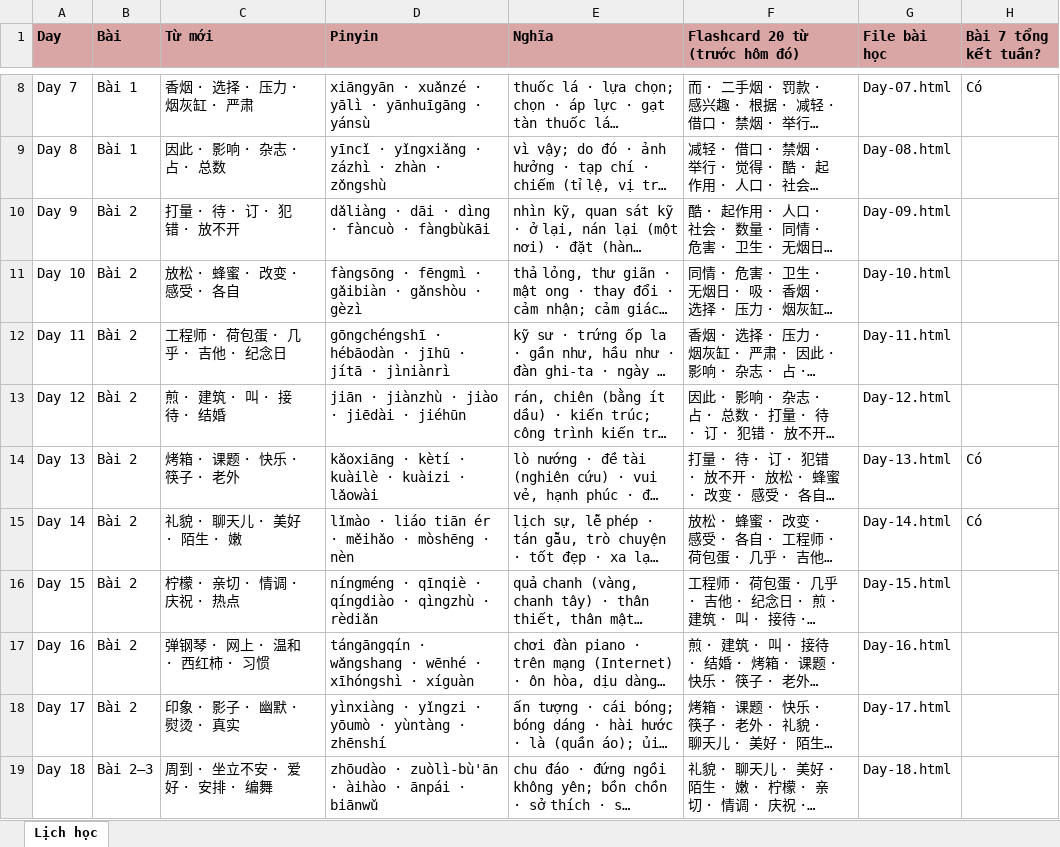
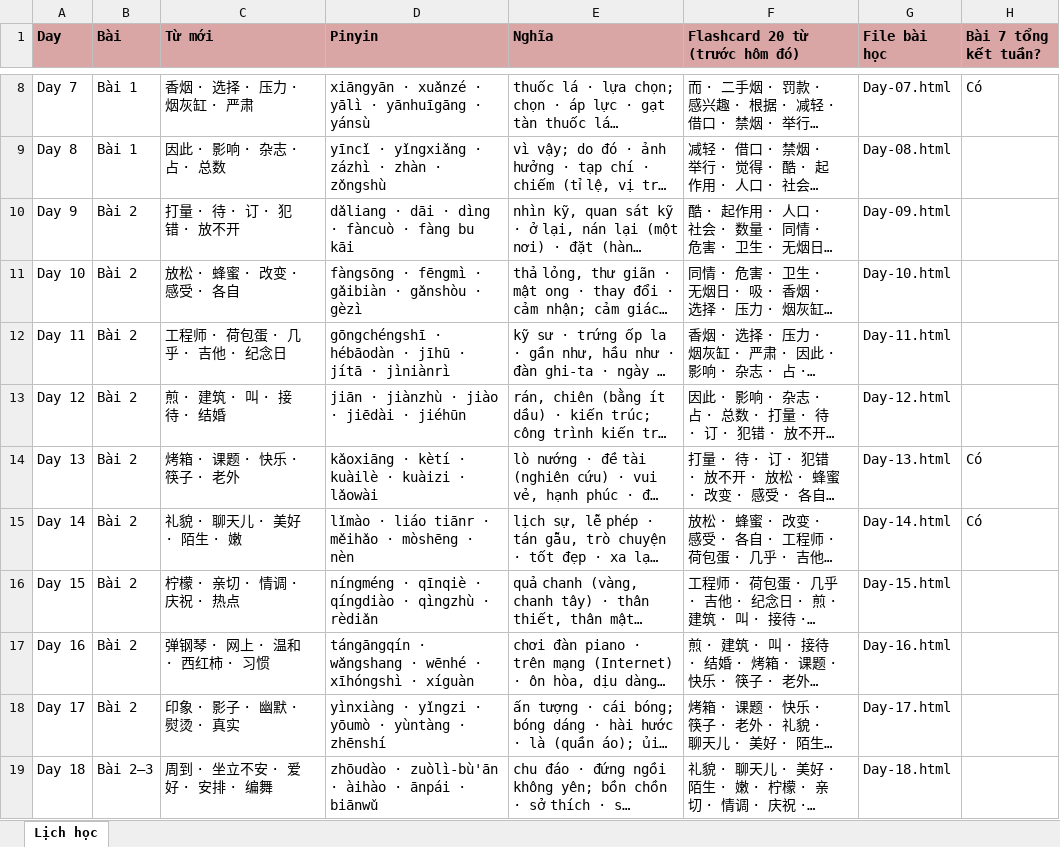
Before and after one commit to vinhnd2026/TrungCap2, an Excel workbook: Lich-hoc-trungcap2.xlsx, sheet Lịch học, drawn as a sheet; only a part is shown, gaps mark what is left out; long unchanged cells end in …; values as stored, in another font and other column widths than the file's, no borders; the diff covers the shown part only; the diff names each change by its address in the sheet, - before the commit and + after, or states it on an @@ line.

Commit message:
Cap nhat pinyin theo sach chuan + sua chiet tu + bo 2 dong index (2/2)

```diff
--- a/Lich-hoc-trungcap2.xlsx (sheet Lịch học)
+++ b/Lich-hoc-trungcap2.xlsx (sheet Lịch học)
-D10 (Pinyin): dǎliàng · dāi · dìng · fàncuò · fàngbùkāi
+D10 (Pinyin): dǎliang · dāi · dìng · fàncuò · fàng bu kāi
-D15 (Pinyin): lǐmào · liáo tiān ér · měihǎo · mòshēng · nèn
+D15 (Pinyin): lǐmào · liáo tiānr · měihǎo · mòshēng · nèn
```
Also changed, not shown: 25 edited cells elsewhere in this sheet, 37 other files.
